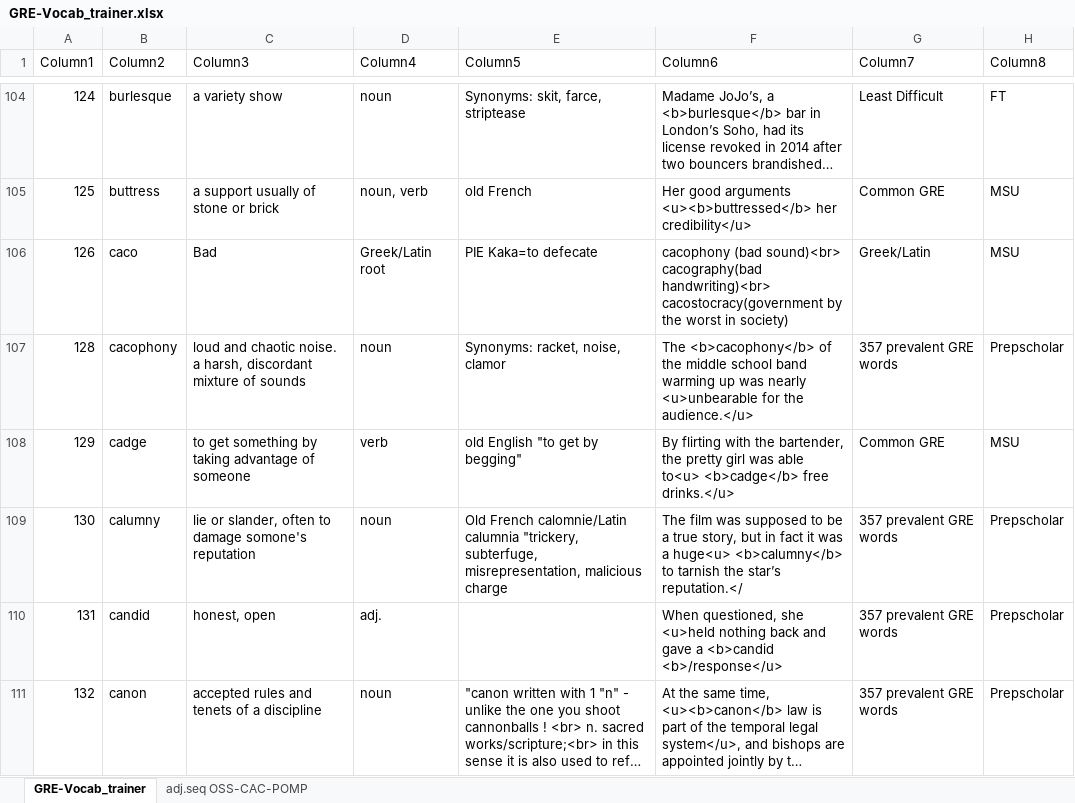
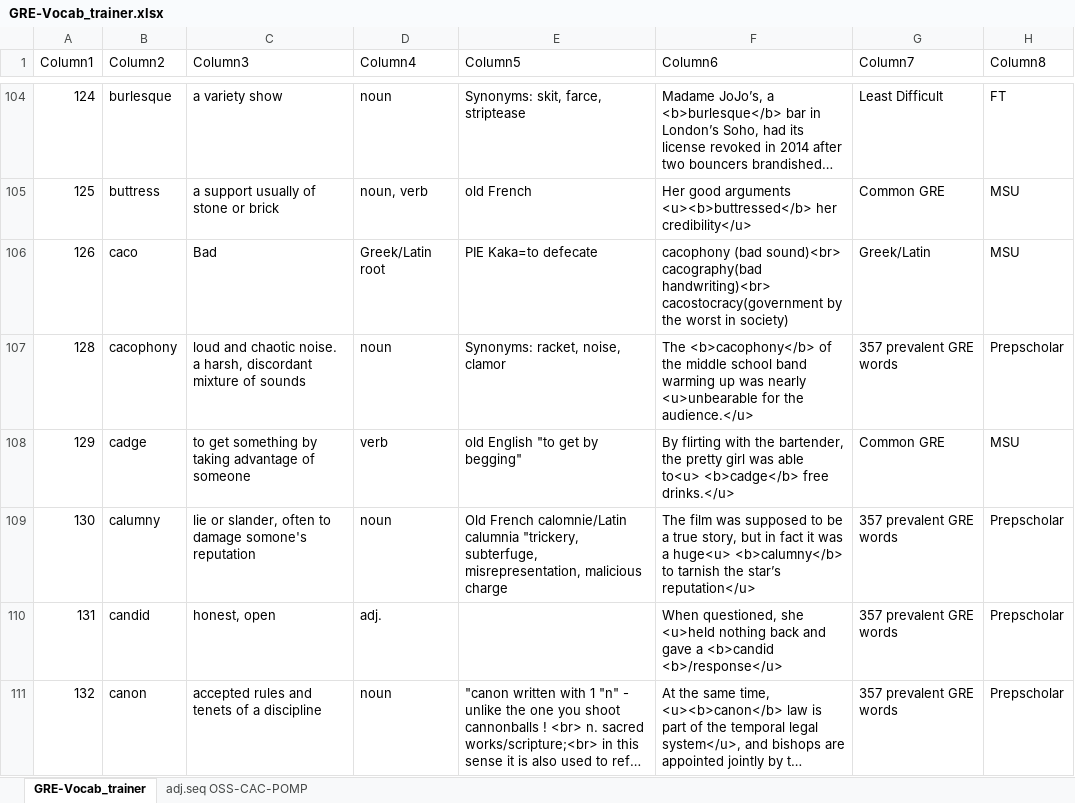
Before and after one commit to AlexBocken/GRE, an Excel workbook: GRE-Vocab_trainer.xlsx, sheet GRE-Vocab_trainer, drawn as a sheet; only a part is shown, gaps mark what is left out; long unchanged cells end in …; values as stored, in another font and other column widths than the file's, no borders; conditional formats and table styles not drawn; the diff covers the shown part only; the diff names each change by its address in the sheet, - before the commit and + after, or states it on an @@ line.

```diff
--- a/GRE-Vocab_trainer.xlsx (sheet GRE-Vocab_trainer)
+++ b/GRE-Vocab_trainer.xlsx (sheet GRE-Vocab_trainer)
-F109 (Column6): …the star’s reputation.</
+F109 (Column6): …the star’s reputation</u>
```
Also changed, not shown: 9 added rows, 1 removed row, 13 edited cells and cell formats elsewhere in this sheet, 6 other files.
